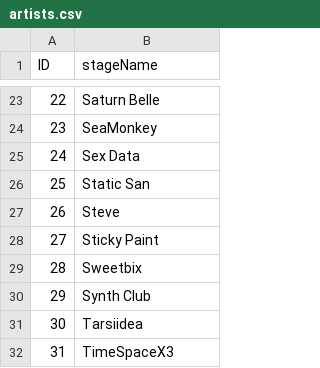
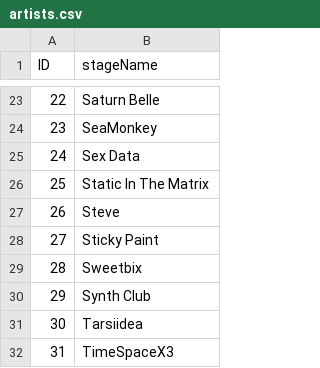
Before and after one commit to emom-sydney/website, a CSV file: src/_data/artists.csv, drawn as a sheet; only a part is shown, gaps mark what is left out.

Commit message:
Divide artist index into current & previous year sections

```diff
--- a/src/_data/artists.csv
+++ b/src/_data/artists.csv
@@ -25,3 +25,3 @@ ID,stageName
 24,Sex Data
-25,Static San
+25,Static In The Matrix
 26,Steve
```
Also changed, not shown: 4 other files.
